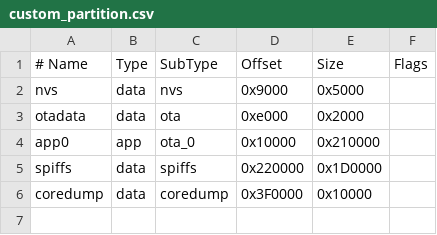
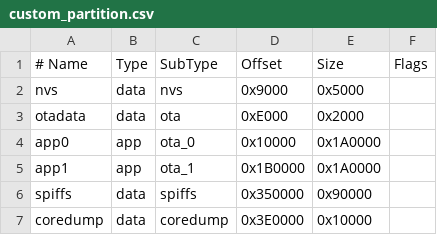
Before and after one commit to intuibase/open_thermostat, a CSV file: custom_partition.csv, drawn as a sheet; addresses are those after the commit; the diff names each change by its address in the sheet, - before the commit and + after, or states it on an @@ line.

```diff
--- a/custom_partition.csv
+++ b/custom_partition.csv
-D3 (Offset): 0xe000
+D3 (Offset): 0xE000
-E4 (Size): 0x210000
+E4 (Size): 0x1A0000
+row 5: app1 | app | ota_1 | 0x1B0000 | 0x1A0000
-D6 (Offset): 0x220000
+D6 (Offset): 0x350000
-E6 (Size): 0x1D0000
+E6 (Size): 0x90000
-D7 (Offset): 0x3F0000
+D7 (Offset): 0x3E0000
```
Also changed, not shown: 8 other files.
